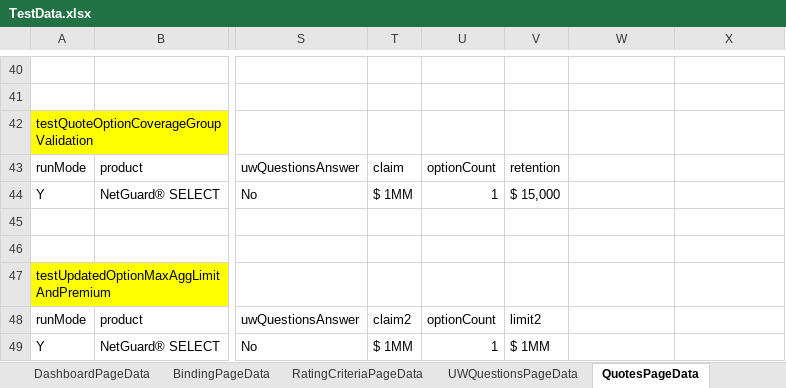
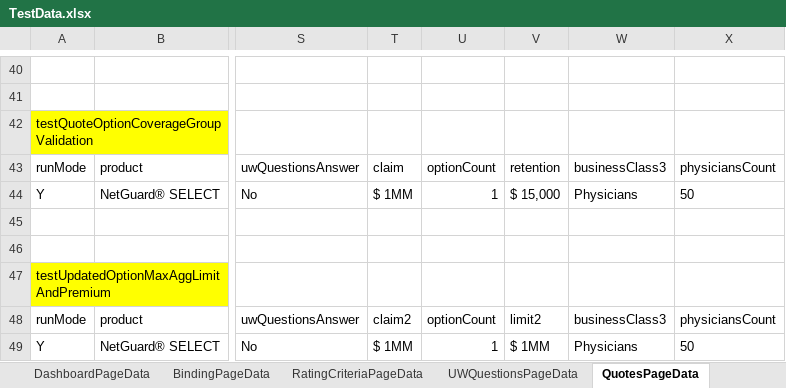
Before and after one commit to aza13/java-selenium-latest, an Excel workbook: src/main/resources/TestData.xlsx, sheet QuotesPageData, drawn as a sheet; only a part is shown, gaps mark what is left out; values as stored, in another font and other column widths than the file's, no borders; the diff covers the shown part only; the diff names each change by its address in the sheet, - before the commit and + after, or states it on an @@ line.

```diff
--- a/src/main/resources/TestData.xlsx (sheet QuotesPageData)
+++ b/src/main/resources/TestData.xlsx (sheet QuotesPageData)
-W43: (empty)
+W43: businessClass3
-X43: (empty)
+X43: physiciansCount
-W44: (empty)
+W44: Physicians
-X44: (empty)
+X44: 50
-W48: (empty)
+W48: businessClass3
-X48: (empty)
+X48: physiciansCount
-W49: (empty)
+W49: Physicians
-X49: (empty)
+X49: 50
```
Also changed, not shown: 26 edited cells elsewhere in this sheet, sheet BindingPageData, sheet RatingCriteriaPageData, 8 other files.
